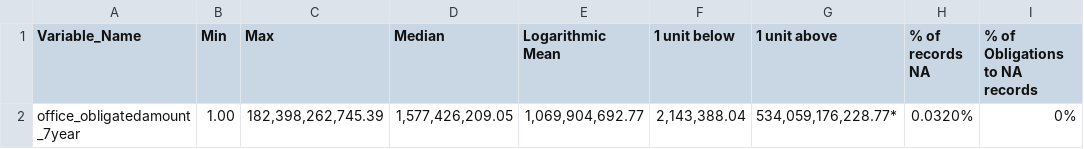
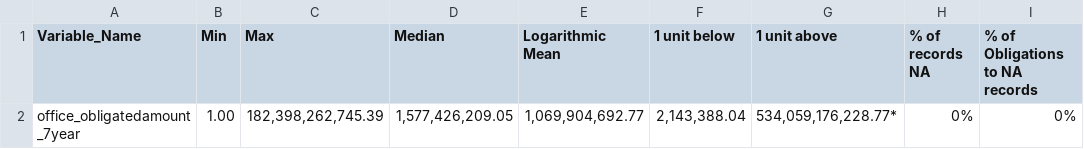
Before and after one commit to CSISdefense/Services, a CSV file: output/logged_controls_plus1.csv, drawn as a sheet.

```diff
--- a/output/logged_controls_plus1.csv
+++ b/output/logged_controls_plus1.csv
@@ -1,2 +1,2 @@
 "Variable_Name","Min","Max","Median","Logarithmic Mean","1 unit below","1 unit above","% of records NA","% of Obligations to NA records"
-"office_obligatedamount_7year","1.00","182,398,262,745.39","1,577,426,209.05","1,069,904,692.77","2,143,388.04","534,059,176,228.77*","0.0320%","0%"
+"office_obligatedamount_7year","1.00","182,398,262,745.39","1,577,426,209.05","1,069,904,692.77","2,143,388.04","534,059,176,228.77*","0%","0%"
```
Also changed, not shown: output/NAICS3_summary.csv, output/hhi_summary.csv, 47 other files.
